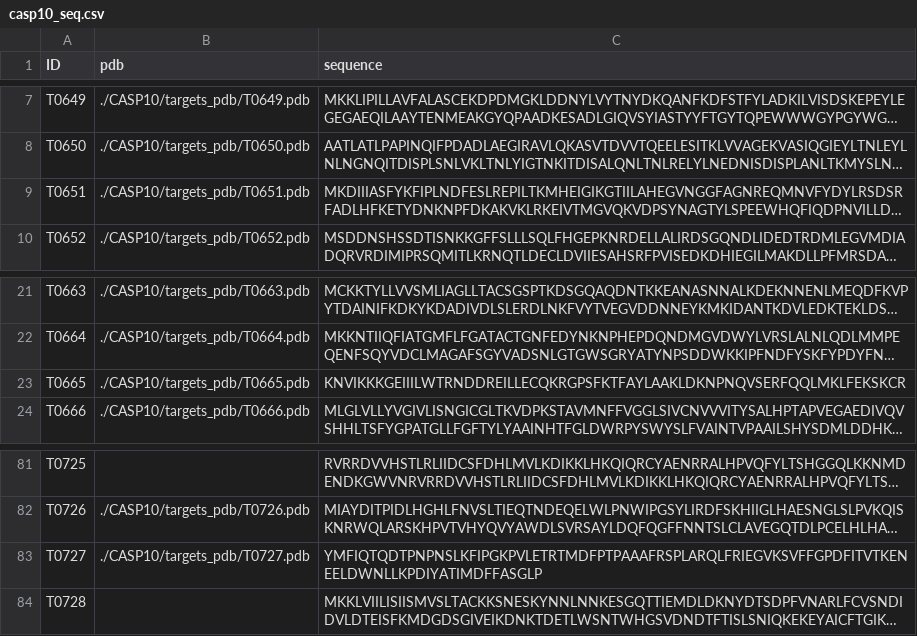
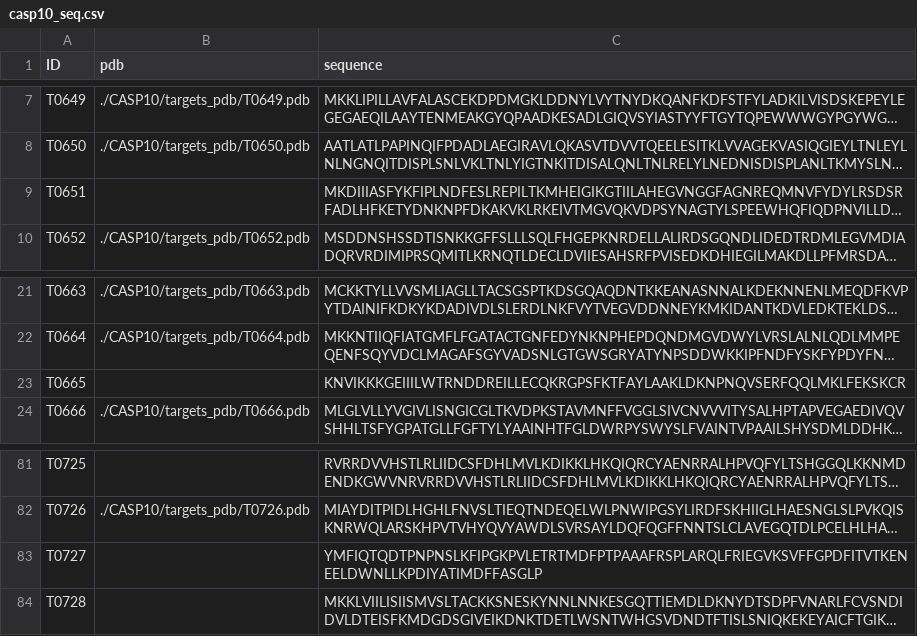
Before and after one commit to miaecle/PNet, a CSV file: datasets/CASP10/casp10_seq.csv, drawn as a sheet; only a part is shown, gaps mark what is left out; long unchanged cells end in …; the diff names each change by its address in the sheet, - before the commit and + after, or states it on an @@ line.

```diff
--- a/datasets/CASP10/casp10_seq.csv
+++ b/datasets/CASP10/casp10_seq.csv
-B9 (pdb): ./CASP10/targets_pdb/T0651.pdb
+B9 (pdb): (empty)
-B23 (pdb): ./CASP10/targets_pdb/T0665.pdb
+B23 (pdb): (empty)
-B83 (pdb): ./CASP10/targets_pdb/T0727.pdb
+B83 (pdb): (empty)
```
Also changed, not shown: datasets/CASP6/casp6_seq.csv, datasets/CASP7/casp7_seq.csv, 10 other files.
